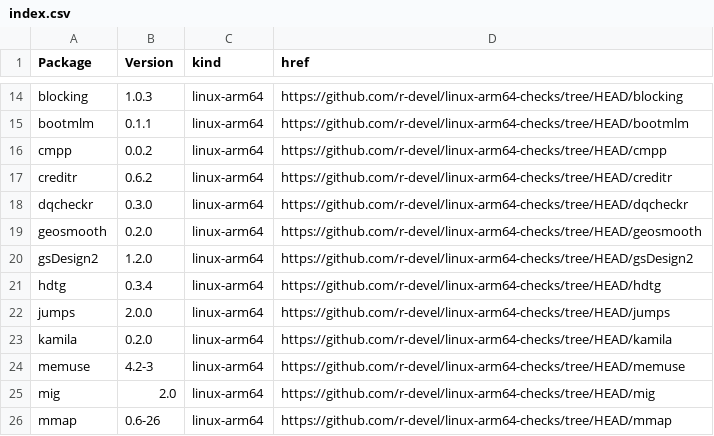
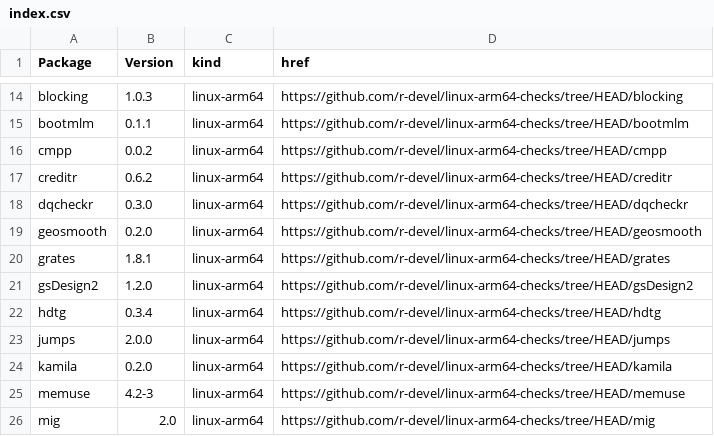
Before and after one commit to r-devel/linux-arm64-checks, a CSV file: index.csv, drawn as a sheet; only a part is shown, gaps mark what is left out; the shorter side is filled out with more unchanged rows; the diff names each change by its address in the sheet, - before the commit and + after, or states it on an @@ line.

```diff
--- a/index.csv
+++ b/index.csv
+row 20: grates | 1.8.1 | linux-arm64 | https://github.com/r-devel/linux-arm64-checks/tree/HEAD/grates
```
Also changed, not shown: 4 other files.
